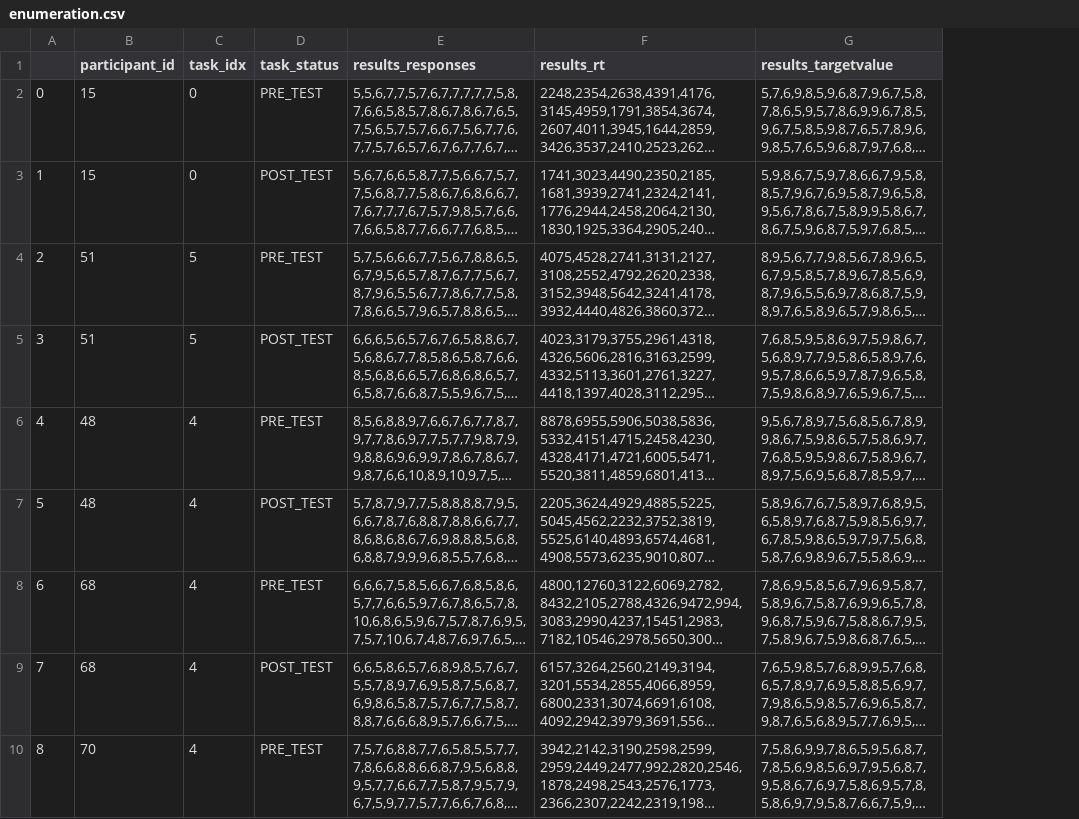
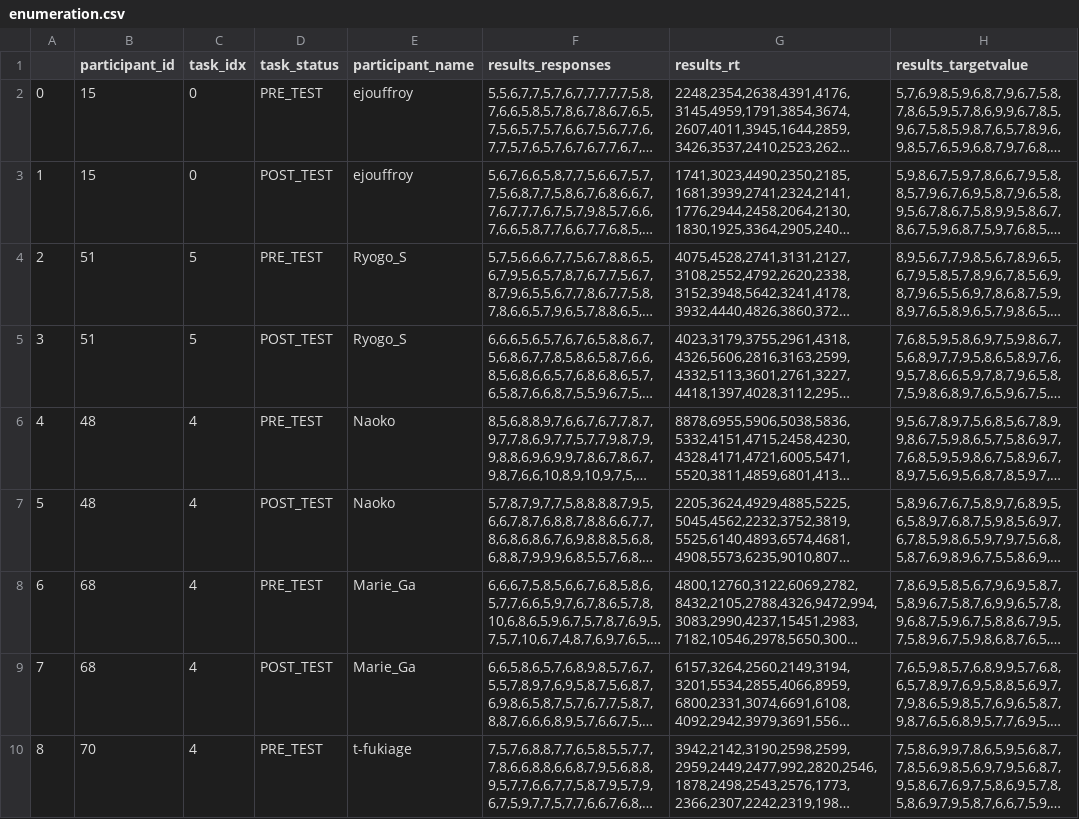
Before and after one commit to madolphe/results_analysis, a CSV file: outputs/results/enumeration.csv, drawn as a sheet; only a part is shown; long unchanged cells end in …; the diff covers the shown part only; the diff names each change by its address in the sheet, - before the commit and + after, or states it on an @@ line.

```diff
--- a/outputs/results/enumeration.csv
+++ b/outputs/results/enumeration.csv
+column E (participant_name), rows 2-10: ejouffroy | ejouffroy | Ryogo_S | Ryogo_S | Naoko | Naoko | Marie_Ga | Marie_Ga | t-fukiage
```
Also changed, not shown: 2 added rows elsewhere in this file, outputs/results/loadblindness.csv, outputs/results/memorability_1.csv, 13 other files.
